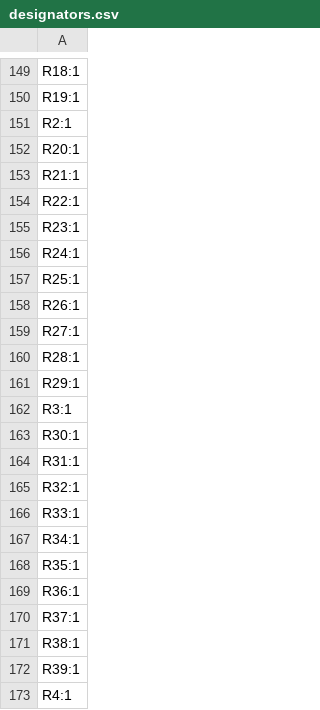
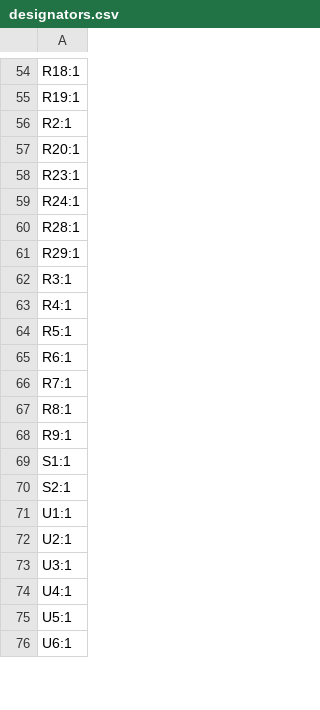
Before and after one commit to fluffy/blinky, a CSV file: hardware/blink_v6/production/designators.csv, drawn as a sheet; only a part is shown, gaps mark what is left out; the shorter side is filled out with more unchanged rows; the diff covers the shown part only.

```diff
--- a/hardware/blink_v6/production/designators.csv
+++ b/hardware/blink_v6/production/designators.csv
@@ -152,9 +57,4 @@ R2:1
 R20:1
-R21:1
-R22:1
 R23:1
 R24:1
-R25:1
-R26:1
-R27:1
 R28:1
@@ -162,12 +62,2 @@ R29:1
 R3:1
-R30:1
-R31:1
-R32:1
-R33:1
-R34:1
-R35:1
-R36:1
-R37:1
-R38:1
-R39:1
 R4:1
```
Also changed, not shown: 4 added rows, 152 removed rows and 1 edited cell elsewhere in this file, hardware/blink_v6/production/bom.csv, hardware/blink_v6/production/positions.csv, 3 other files.
